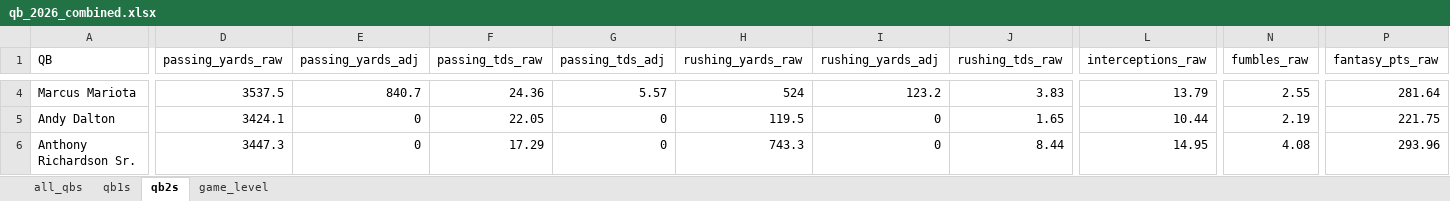
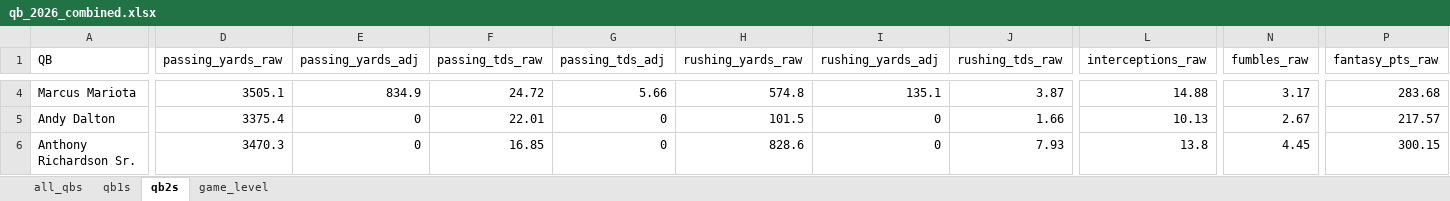
Before and after one commit to egomaniacsfantasy/lineup-lab, an Excel workbook: projections/qb_2026_combined.xlsx, sheet qb2s, drawn as a sheet; only a part is shown, gaps mark what is left out; values as stored, in another font and other column widths than the file's, no borders; the diff covers the shown part only; the diff names each change by its address in the sheet, - before the commit and + after, or states it on an @@ line.

```diff
--- a/projections/qb_2026_combined.xlsx (sheet qb2s)
+++ b/projections/qb_2026_combined.xlsx (sheet qb2s)
-D4 (passing_yards_raw): 3537.5
+D4 (passing_yards_raw): 3505.1
-E4 (passing_yards_adj): 840.7
+E4 (passing_yards_adj): 834.9
-F4 (passing_tds_raw): 24.36
+F4 (passing_tds_raw): 24.72
-G4 (passing_tds_adj): 5.57
+G4 (passing_tds_adj): 5.66
-H4 (rushing_yards_raw): 524
+H4 (rushing_yards_raw): 574.8
-I4 (rushing_yards_adj): 123.2
+I4 (rushing_yards_adj): 135.1
-J4 (rushing_tds_raw): 3.83
+J4 (rushing_tds_raw): 3.87
-L4 (interceptions_raw): 13.79
+L4 (interceptions_raw): 14.88
-N4 (fumbles_raw): 2.55
+N4 (fumbles_raw): 3.17
-P4 (fantasy_pts_raw): 281.64
+P4 (fantasy_pts_raw): 283.68
-D5 (passing_yards_raw): 3424.1
+D5 (passing_yards_raw): 3375.4
-F5 (passing_tds_raw): 22.05
+F5 (passing_tds_raw): 22.01
-H5 (rushing_yards_raw): 119.5
+H5 (rushing_yards_raw): 101.5
-J5 (rushing_tds_raw): 1.65
+J5 (rushing_tds_raw): 1.66
-L5 (interceptions_raw): 10.44
+L5 (interceptions_raw): 10.13
-N5 (fumbles_raw): 2.19
+N5 (fumbles_raw): 2.67
-P5 (fantasy_pts_raw): 221.75
+P5 (fantasy_pts_raw): 217.57
-D6 (passing_yards_raw): 3447.3
+D6 (passing_yards_raw): 3470.3
-F6 (passing_tds_raw): 17.29
+F6 (passing_tds_raw): 16.85
-H6 (rushing_yards_raw): 743.3
+H6 (rushing_yards_raw): 828.6
-J6 (rushing_tds_raw): 8.44
+J6 (rushing_tds_raw): 7.93
-L6 (interceptions_raw): 14.95
+L6 (interceptions_raw): 13.8
-N6 (fumbles_raw): 4.08
+N6 (fumbles_raw): 4.45
-P6 (fantasy_pts_raw): 293.96
+P6 (fantasy_pts_raw): 300.15
```
Also changed, not shown: 217 edited cells elsewhere in this sheet, sheet game_level, sheet all_qbs, sheet qb1s.
